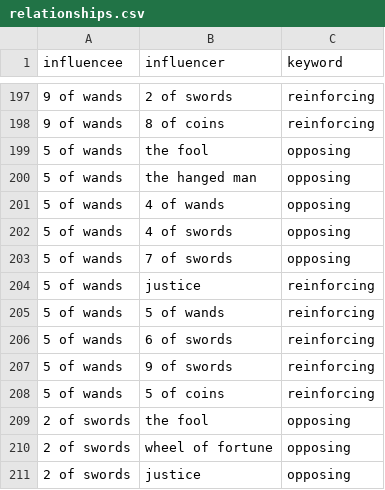
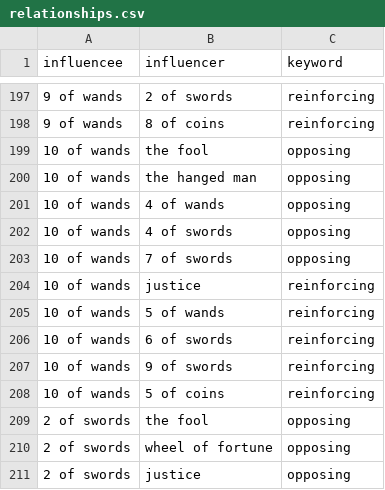
Before and after one commit to egarreau/tarot-visualizer, a CSV file: db/data/relationships.csv, drawn as a sheet; only a part is shown, gaps mark what is left out.

Commit message:
add spread page

```diff
--- a/db/data/relationships.csv
+++ b/db/data/relationships.csv
@@ -198,12 +198,12 @@ influencee,influencer,keyword
 9 of wands,8 of coins,reinforcing
-5 of wands,the fool,opposing
-5 of wands,the hanged man,opposing
-5 of wands,4 of wands,opposing
-5 of wands,4 of swords,opposing
-5 of wands,7 of swords,opposing
-5 of wands,justice,reinforcing
-5 of wands,5 of wands,reinforcing
-5 of wands,6 of swords,reinforcing
-5 of wands,9 of swords,reinforcing
-5 of wands,5 of coins,reinforcing
+10 of wands,the fool,opposing
+10 of wands,the hanged man,opposing
+10 of wands,4 of wands,opposing
+10 of wands,4 of swords,opposing
+10 of wands,7 of swords,opposing
+10 of wands,justice,reinforcing
+10 of wands,5 of wands,reinforcing
+10 of wands,6 of swords,reinforcing
+10 of wands,9 of swords,reinforcing
+10 of wands,5 of coins,reinforcing
 2 of swords,the fool,opposing
```
Also changed, not shown: 5 other files.
